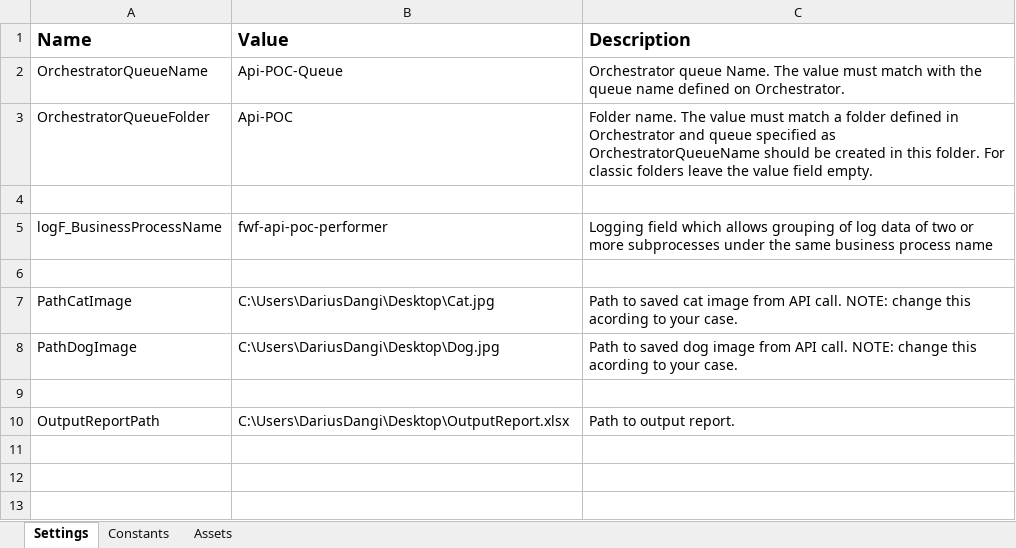
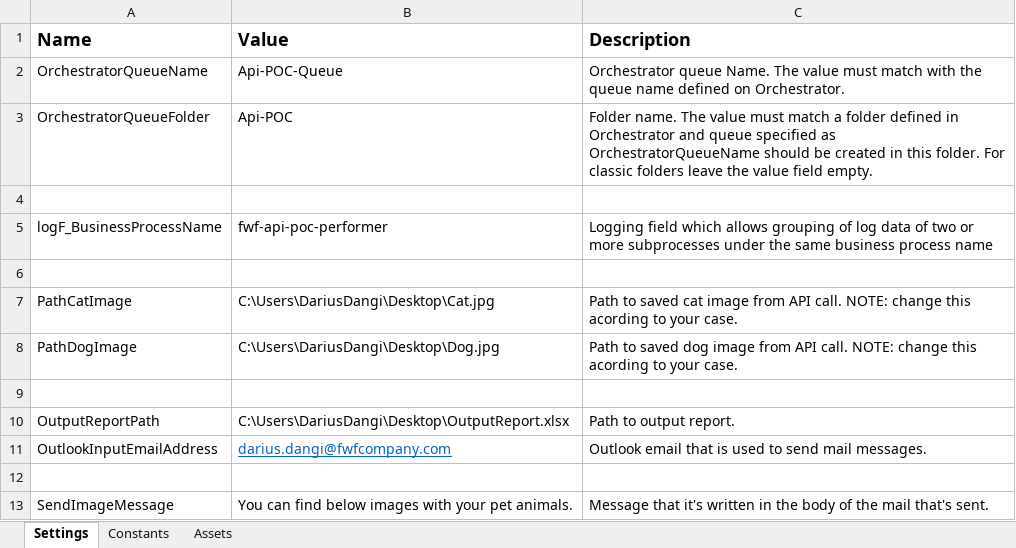
Before and after one commit to DariusDangi/fwf-api-poc-performer, an Excel workbook: Data/Config.xlsx, sheet Settings, drawn as a sheet; values as stored, in another font and other column widths than the file's, no borders; the diff names each change by its address in the sheet, - before the commit and + after, or states it on an @@ line.

```diff
--- a/Data/Config.xlsx (sheet Settings)
+++ b/Data/Config.xlsx (sheet Settings)
+row 11: OutlookInputEmailAddress | darius.dangi@fwfcompany.com | Outlook email that is used to send mail messages.
+row 12: (empty)
+row 13: SendImageMessage | You can find below images with your pet animals. | Message that it's written in the body of the mail that's sent.
```
Also changed, not shown: 31 other files.
